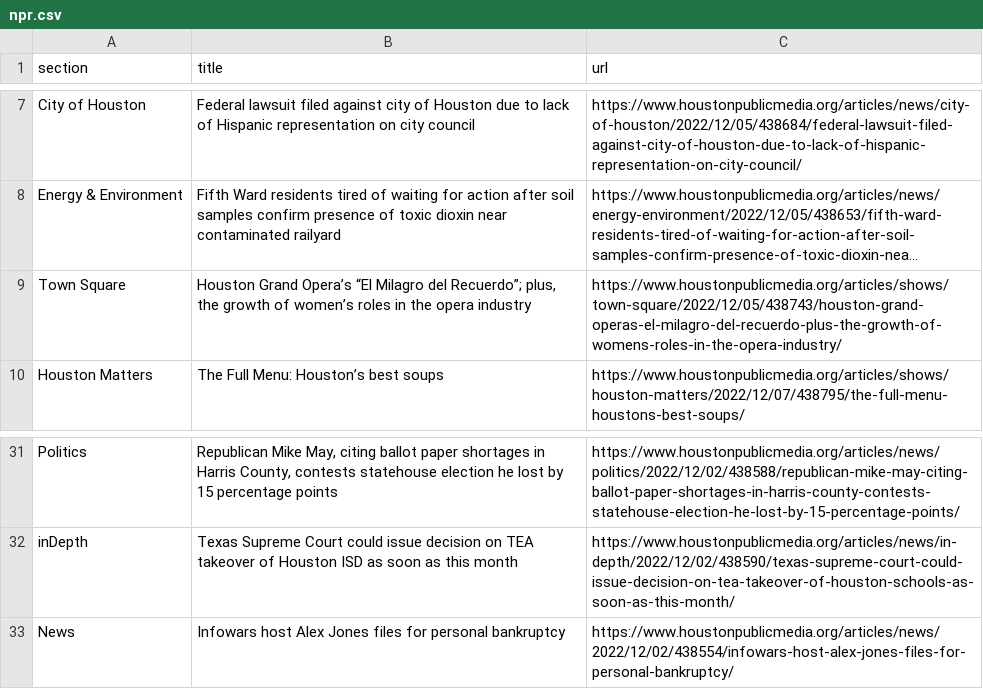
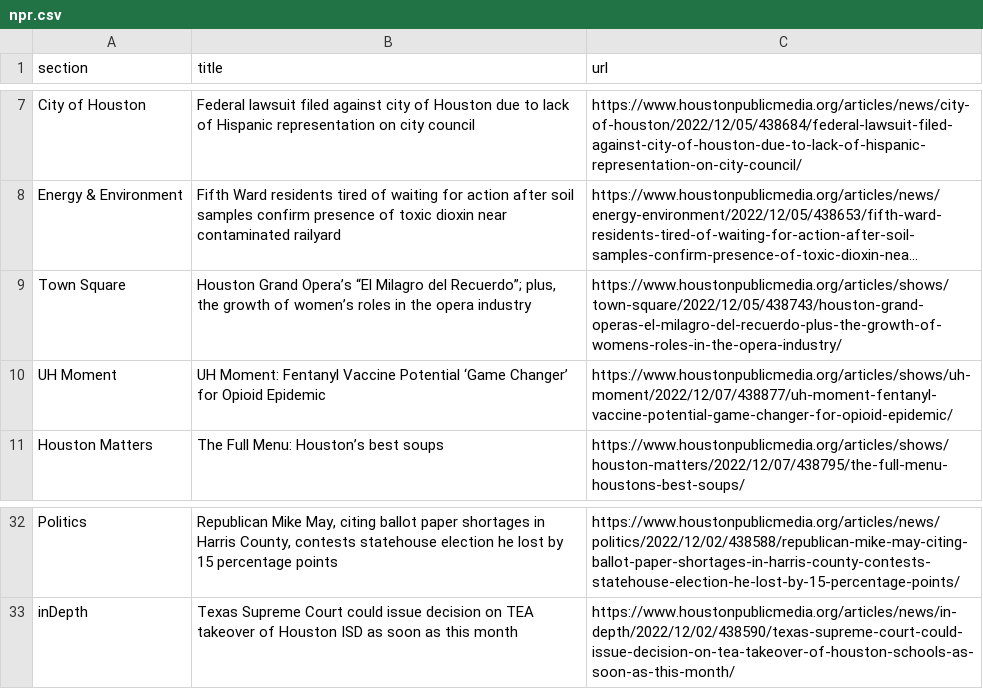
Before and after one commit to tanazm/Houston_scraped, a CSV file: npr.csv, drawn as a sheet; only a part is shown, gaps mark what is left out; long unchanged cells end in …; removed rows and columns are numbered as before the commit, all else as after; the diff names each change by its address in the sheet, - before the commit and + after, or states it on an @@ line.

```diff
--- a/npr.csv
+++ b/npr.csv
+row 10: UH Moment | UH Moment: Fentanyl Vaccine Potential ‘Game Changer’ for Opioid Epidemic | https://www.houstonpublicmedia.org/articles/shows/uh-moment/2022/12/07/438877/uh-moment-fentanyl-vaccine-potential-game-changer-for-opioid-epidemic/
-row 33: News | Infowars host Alex Jones files for personal bankruptcy | https://www.houstonpublicmedia.org/articles/news/2022/12/02/438554/infowars-host-alex-jones-files-for-personal-bankruptcy/
```
